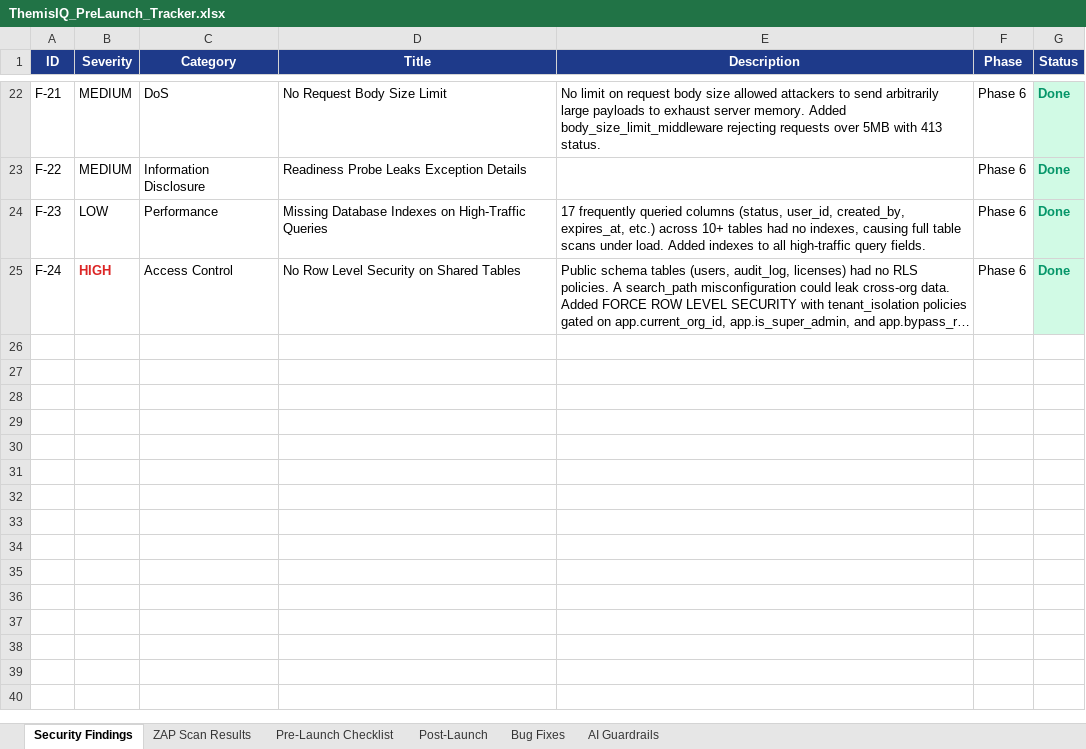
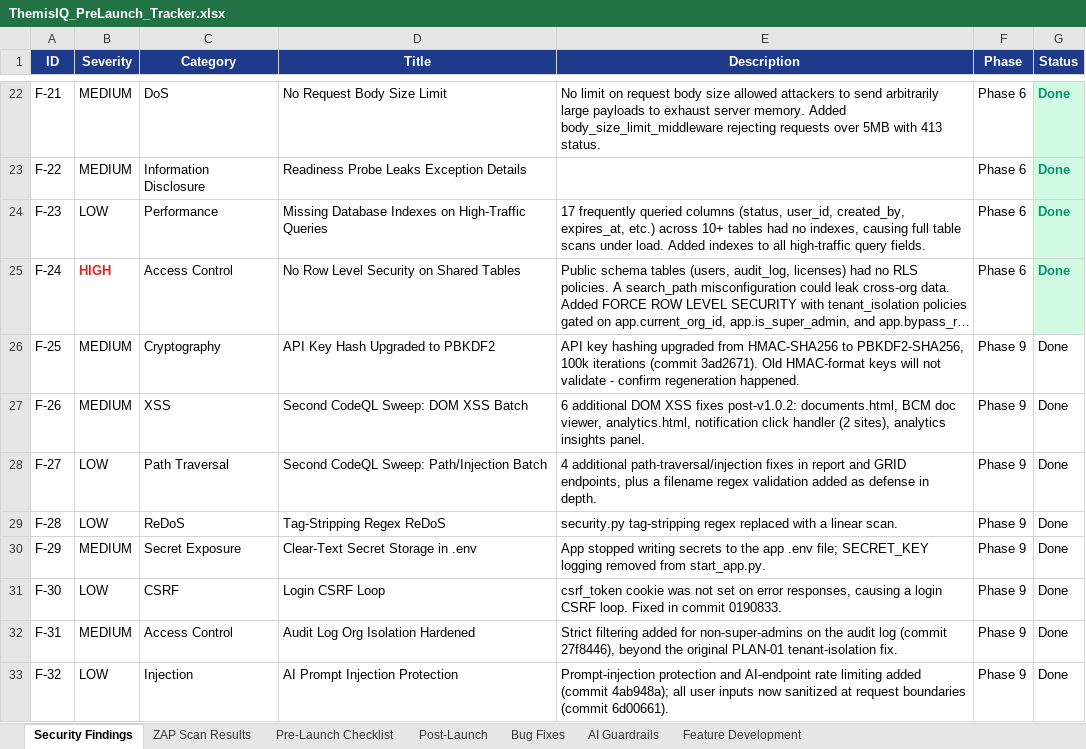
Before and after one commit to AliMoyo1/ThemisIQ, an Excel workbook: ThemisIQ_PreLaunch_Tracker.xlsx, sheet Security Findings, drawn as a sheet; only a part is shown, gaps mark what is left out; long unchanged cells end in …; values as stored, in another font and other column widths than the file's, no borders; the diff names each change by its address in the sheet, - before the commit and + after, or states it on an @@ line.

```diff
--- a/ThemisIQ_PreLaunch_Tracker.xlsx (sheet Security Findings)
+++ b/ThemisIQ_PreLaunch_Tracker.xlsx (sheet Security Findings)
+sheet tab: Feature Development
+row 26: F-25 | MEDIUM | Cryptography | API Key Hash Upgraded to PBKDF2 | API key hashing upgraded from HMAC-SHA256 to PBKDF2-SHA256, 100k iterations (commit 3ad2671). Old HMAC-format keys will not validate - confirm regeneration happened. | Phase 9 | Done
+row 27: F-26 | MEDIUM | XSS | Second CodeQL Sweep: DOM XSS Batch | 6 additional DOM XSS fixes post-v1.0.2: documents.html, BCM doc viewer, analytics.html, notification click handler (2 sites), analytics insights panel. | Phase 9 | Done
+row 28: F-27 | LOW | Path Traversal | Second CodeQL Sweep: Path/Injection Batch | 4 additional path-traversal/injection fixes in report and GRID endpoints, plus a filename regex validation added as defense in depth. | Phase 9 | Done
+row 29: F-28 | LOW | ReDoS | Tag-Stripping Regex ReDoS | security.py tag-stripping regex replaced with a linear scan. | Phase 9 | Done
+row 30: F-29 | MEDIUM | Secret Exposure | Clear-Text Secret Storage in .env | App stopped writing secrets to the app .env file; SECRET_KEY logging removed from start_app.py. | Phase 9 | Done
+row 31: F-30 | LOW | CSRF | Login CSRF Loop | csrf_token cookie was not set on error responses, causing a login CSRF loop. Fixed in commit 0190833. | Phase 9 | Done
+row 32: F-31 | MEDIUM | Access Control | Audit Log Org Isolation Hardened | Strict filtering added for non-super-admins on the audit log (commit 27f8446), beyond the original PLAN-01 tenant-isolation fix. | Phase 9 | Done
+row 33: F-32 | LOW | Injection | AI Prompt Injection Protection | Prompt-injection protection and AI-endpoint rate limiting added (commit 4ab948a); all user inputs now sanitized at request boundaries (commit 6d00661). | Phase 9 | Done
```
Also changed, not shown: sheet Bug Fixes, sheet Post-Launch, 1 other file.
